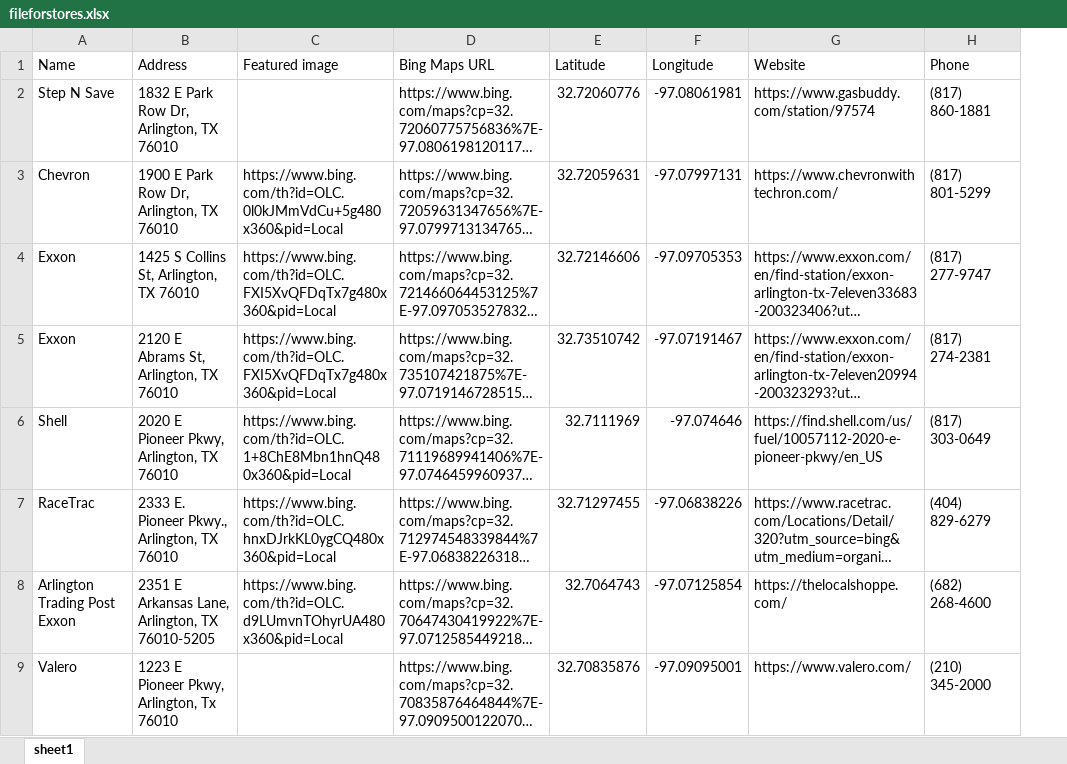
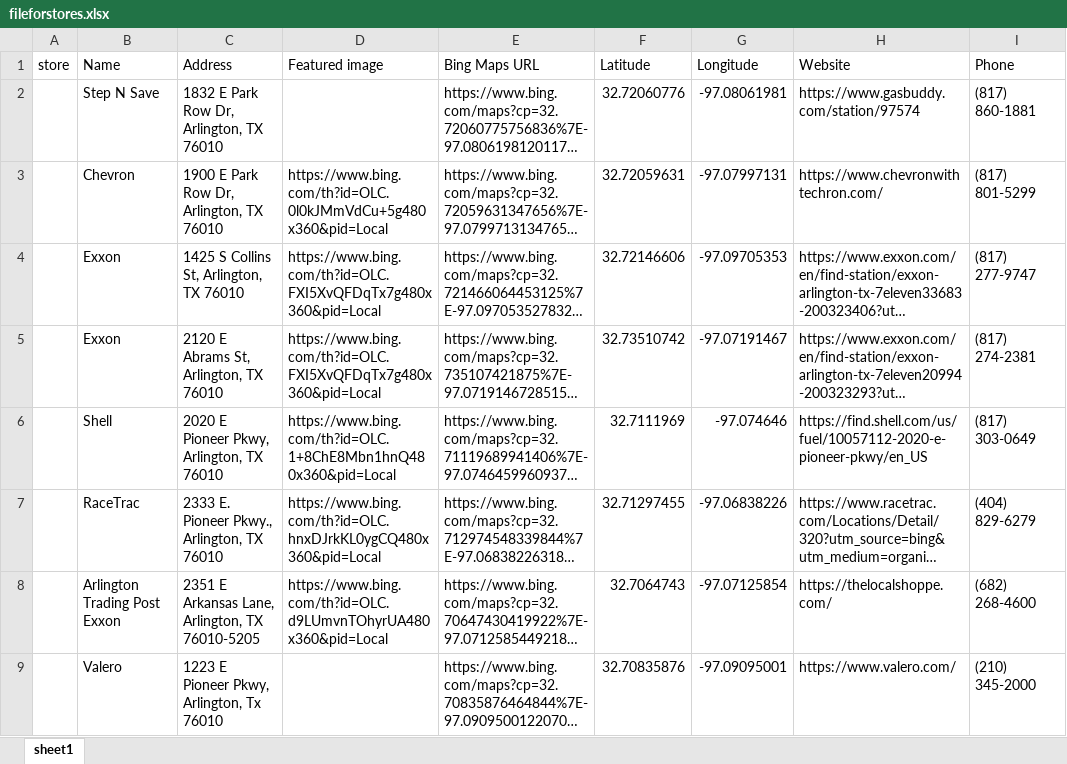
Before and after one commit to TheKushalRijal/backend, an Excel workbook: backend/static/excel_files/fileforstores.xlsx, sheet sheet1, drawn as a sheet; only a part is shown; long unchanged cells end in …; values as stored, in another font and other column widths than the file's, no borders; the diff names each change by its address in the sheet, - before the commit and + after, or states it on an @@ line.

```diff
--- a/backend/static/excel_files/fileforstores.xlsx (sheet sheet1)
+++ b/backend/static/excel_files/fileforstores.xlsx (sheet sheet1)
+column A (store), empty
```
Also changed, not shown: 14 other files.
